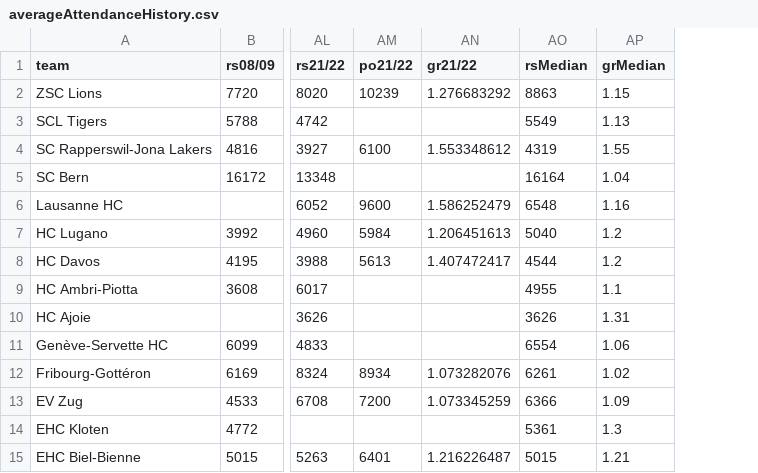
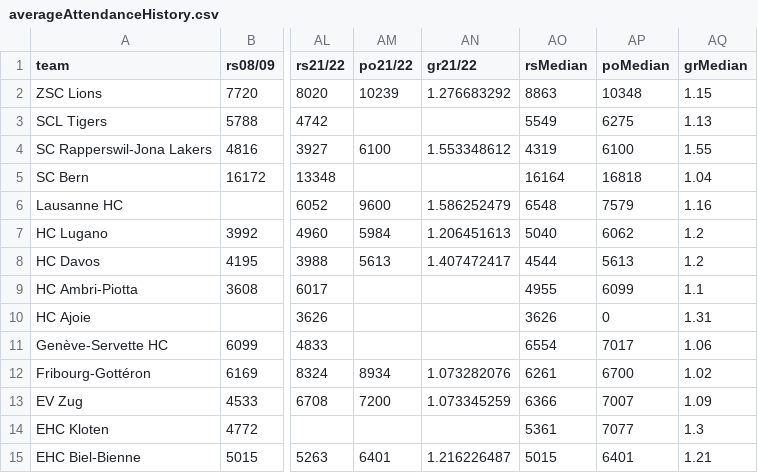
Before and after one commit to FStiffler/MasterThesis, a CSV file: dataAnalysis/images/teamMarketSize/averageAttendanceHistory.csv, drawn as a sheet; only a part is shown, gaps mark what is left out; the diff names each change by its address in the sheet, - before the commit and + after, or states it on an @@ line.

Commit message:
Add a column for playoff median value

```diff
--- a/dataAnalysis/images/teamMarketSize/averageAttendanceHistory.csv
+++ b/dataAnalysis/images/teamMarketSize/averageAttendanceHistory.csv
+column AP (poMedian), rows 2-15: 10348 | 6275 | 6100 | 16818 | 7579 | 6062 | 5613 | 6099 | 0 | 7017 | 6700 | 7007 | 7077 | 6401
```
